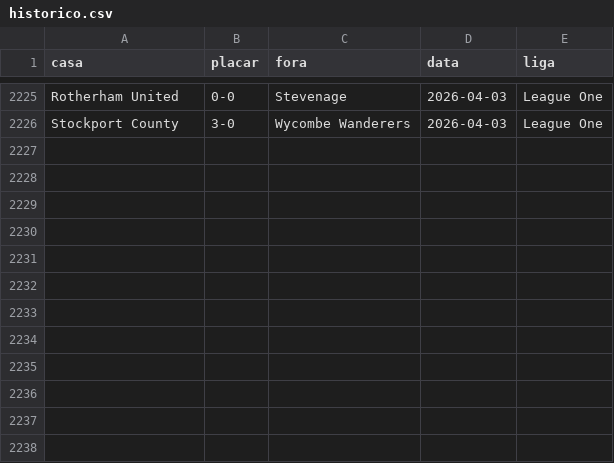
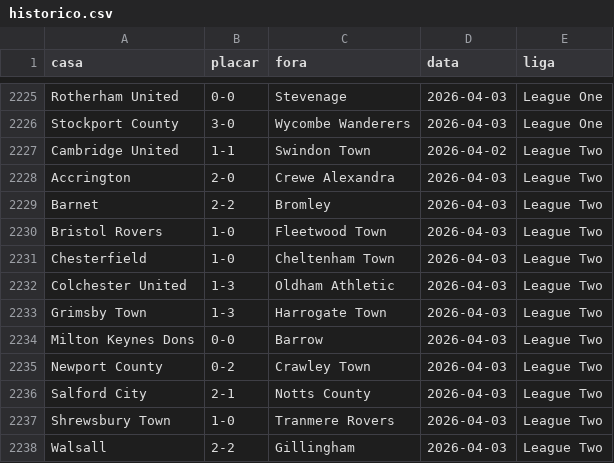
Before and after one commit to AlexTorres10/bbi-placares, a CSV file: data/historico.csv, drawn as a sheet; only a part is shown, gaps mark what is left out.

```diff
--- a/data/historico.csv
+++ b/data/historico.csv
@@ -2226 +2226,13 @@ Rotherham United,0-0,Stevenage,2026-04-03,League One
 Stockport County,3-0,Wycombe Wanderers,2026-04-03,League One
+Cambridge United,1-1,Swindon Town,2026-04-02,League Two
+Accrington,2-0,Crewe Alexandra,2026-04-03,League Two
+Barnet,2-2,Bromley,2026-04-03,League Two
+Bristol Rovers,1-0,Fleetwood Town,2026-04-03,League Two
+Chesterfield,1-0,Cheltenham Town,2026-04-03,League Two
+Colchester United,1-3,Oldham Athletic,2026-04-03,League Two
+Grimsby Town,1-3,Harrogate Town,2026-04-03,League Two
+Milton Keynes Dons,0-0,Barrow,2026-04-03,League Two
+Newport County,0-2,Crawley Town,2026-04-03,League Two
+Salford City,2-1,Notts County,2026-04-03,League Two
+Shrewsbury Town,1-0,Tranmere Rovers,2026-04-03,League Two
+Walsall,2-2,Gillingham,2026-04-03,League Two
```
Also changed, not shown: data/posicoes.csv, 1 other file.
